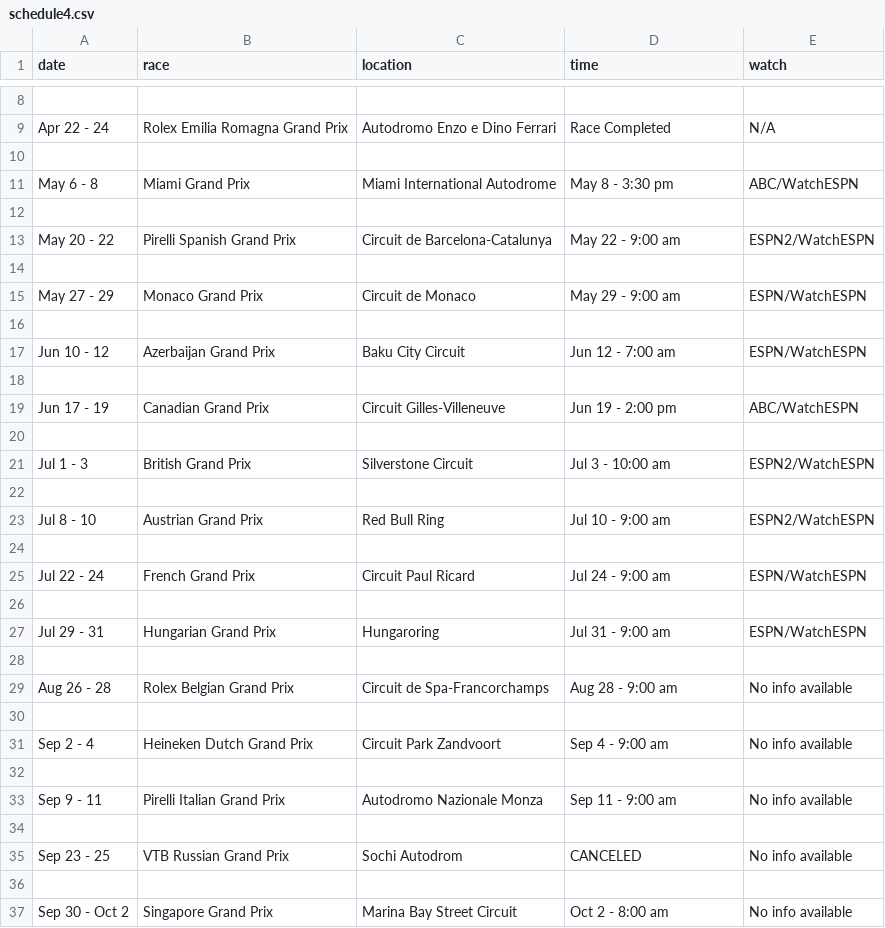
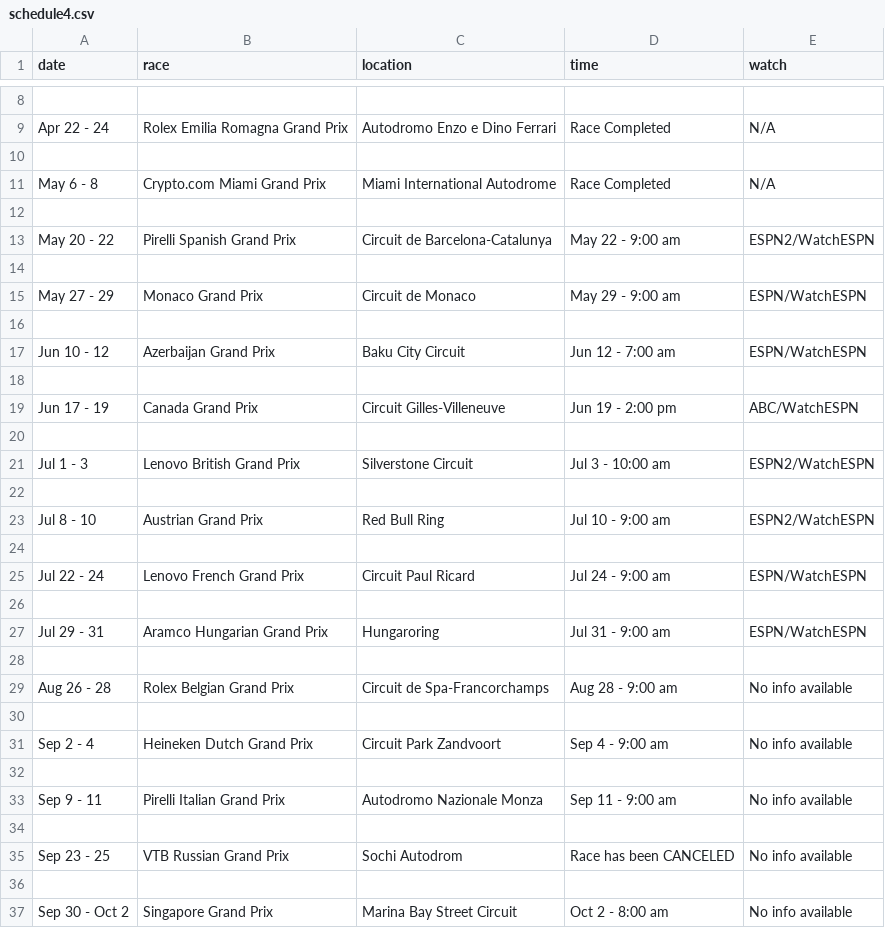
Before and after one commit to spookycanuck/GP-Tracker, a CSV file: files/schedule4.csv, drawn as a sheet; only a part is shown, gaps mark what is left out.

Commit message:
bi-weekly update of schedule from GP-Scraper

```diff
--- a/files/schedule4.csv
+++ b/files/schedule4.csv
@@ -10,3 +10,3 @@ Apr 22 - 24,Rolex Emilia Romagna Grand Prix,Autodromo Enzo e Dino Ferrari,Race C
 
-May 6 - 8,Miami Grand Prix,Miami International Autodrome,May 8 - 3:30 pm,ABC/WatchESPN
+May 6 - 8,Crypto.com Miami Grand Prix,Miami International Autodrome,Race Completed,N/A
 
@@ -18,5 +18,5 @@ Jun 10 - 12,Azerbaijan Grand Prix,Baku City Circuit,Jun 12 - 7:00 am,ESPN/WatchE
 
-Jun 17 - 19,Canadian Grand Prix,Circuit Gilles-Villeneuve,Jun 19 - 2:00 pm,ABC/WatchESPN
+Jun 17 - 19,Canada Grand Prix,Circuit Gilles-Villeneuve,Jun 19 - 2:00 pm,ABC/WatchESPN
 
-Jul 1 - 3,British Grand Prix,Silverstone Circuit,Jul 3 - 10:00 am,ESPN2/WatchESPN
+Jul 1 - 3,Lenovo British Grand Prix,Silverstone Circuit,Jul 3 - 10:00 am,ESPN2/WatchESPN
 
@@ -24,5 +24,5 @@ Jul 8 - 10,Austrian Grand Prix,Red Bull Ring,Jul 10 - 9:00 am,ESPN2/WatchESPN
 
-Jul 22 - 24,French Grand Prix,Circuit Paul Ricard,Jul 24 - 9:00 am,ESPN/WatchESPN
+Jul 22 - 24,Lenovo French Grand Prix,Circuit Paul Ricard,Jul 24 - 9:00 am,ESPN/WatchESPN
 
-Jul 29 - 31,Hungarian Grand Prix,Hungaroring,Jul 31 - 9:00 am,ESPN/WatchESPN
+Jul 29 - 31,Aramco Hungarian Grand Prix,Hungaroring,Jul 31 - 9:00 am,ESPN/WatchESPN
 
@@ -34,3 +34,3 @@ Sep 9 - 11,Pirelli Italian Grand Prix,Autodromo Nazionale Monza,Sep 11 - 9:00 am
 
-Sep 23 - 25,VTB Russian Grand Prix,Sochi Autodrom,CANCELED,No info available
+Sep 23 - 25,VTB Russian Grand Prix,Sochi Autodrom,Race has been CANCELED,No info available
 
```
